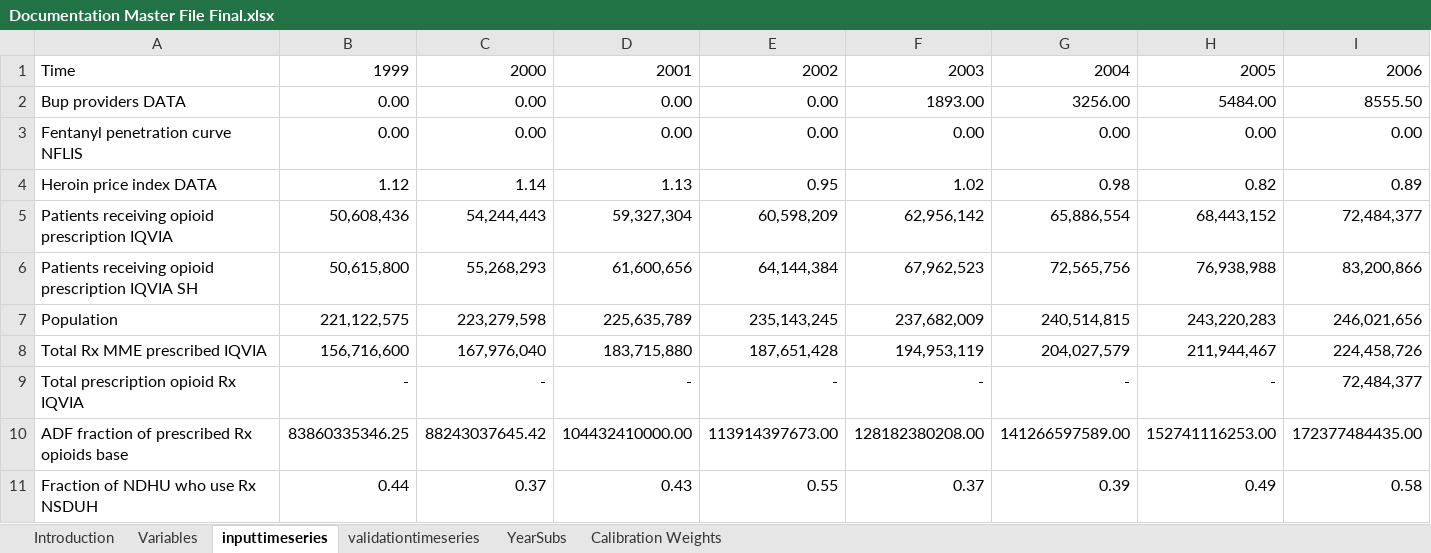
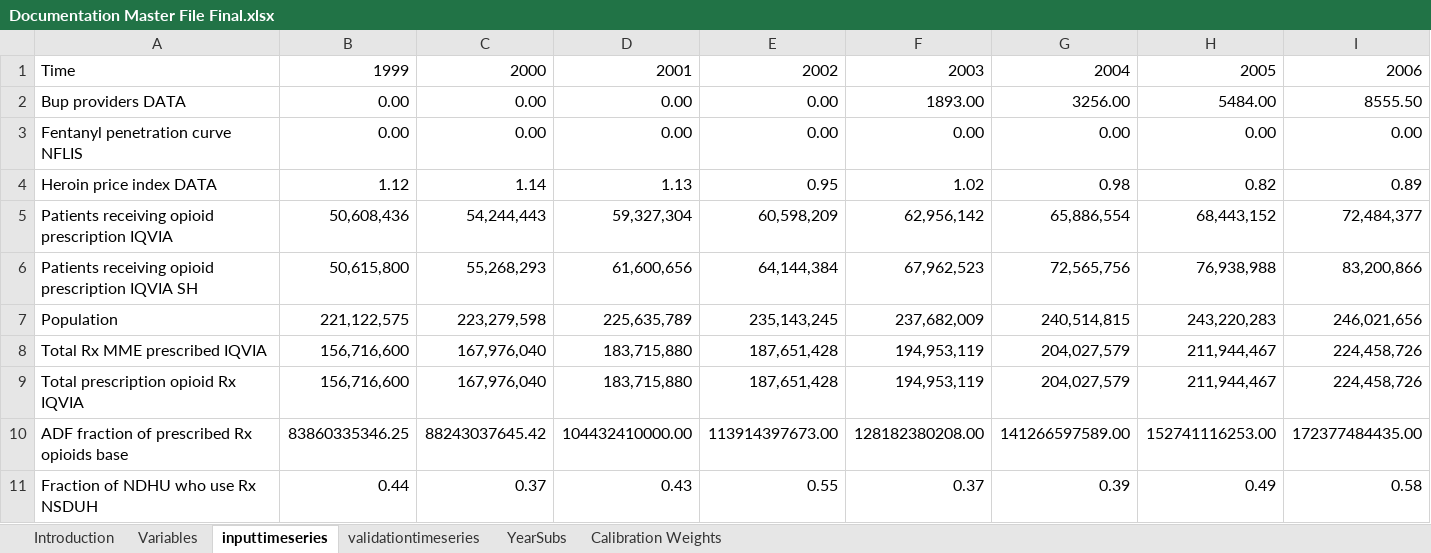
Before and after one commit to tseyanglim/SOURCE, an Excel workbook: Data/Documentation Master File Final.xlsx, sheet inputtimeseries, drawn as a sheet; only a part is shown; values as stored, in another font and other column widths than the file's, no borders; the diff covers the shown part only; the diff names each change by its address in the sheet, - before the commit and + after, or states it on an @@ line.

Commit message:
Add files via upload

```diff
--- a/Data/Documentation Master File Final.xlsx (sheet inputtimeseries)
+++ b/Data/Documentation Master File Final.xlsx (sheet inputtimeseries)
-B9: -
+B9: 156,716,600
-C9: -
+C9: 167,976,040
-D9: -
+D9: 183,715,880
-E9: -
+E9: 187,651,428
-F9: -
+F9: 194,953,119
-G9: -
+G9: 204,027,579
-H9: -
+H9: 211,944,467
-I9: 72,484,377
+I9: 224,458,726
```
Also changed, not shown: 13 edited cells elsewhere in this sheet, sheet Variables.
